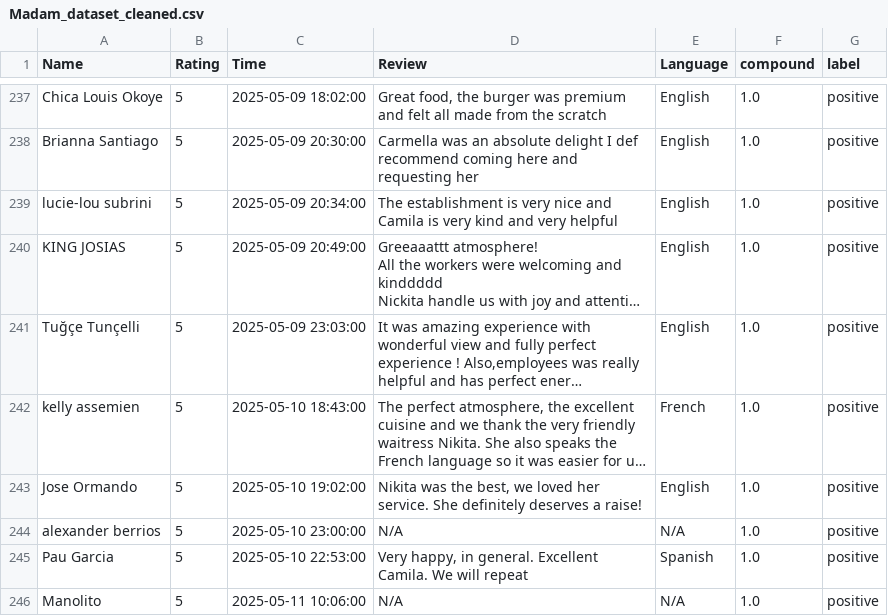
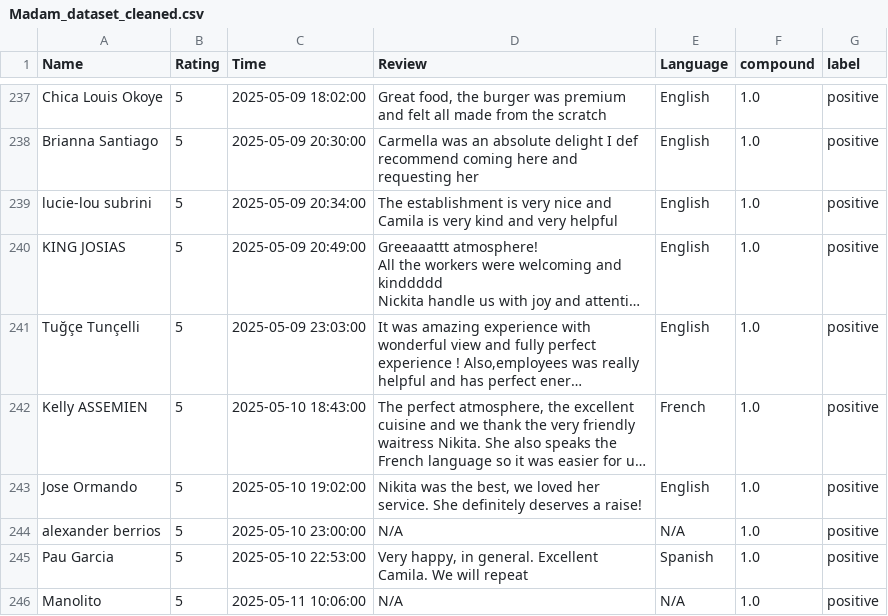
Before and after one commit to Serena-Chnl/adam-toren-review-analysis, a CSV file: Madam/Madam_dataset_cleaned.csv, drawn as a sheet; only a part is shown, gaps mark what is left out; long unchanged cells end in …; the diff covers the shown part only; the diff names each change by its address in the sheet, - before the commit and + after, or states it on an @@ line.

```diff
--- a/Madam/Madam_dataset_cleaned.csv
+++ b/Madam/Madam_dataset_cleaned.csv
-A242 (Name): kelly assemien
+A242 (Name): Kelly ASSEMIEN
```
Also changed, not shown: 24 added rows elsewhere in this file.
